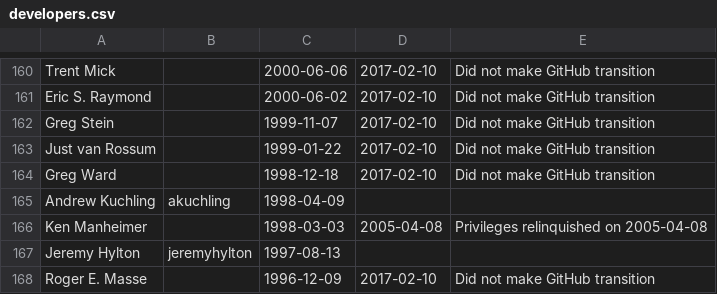
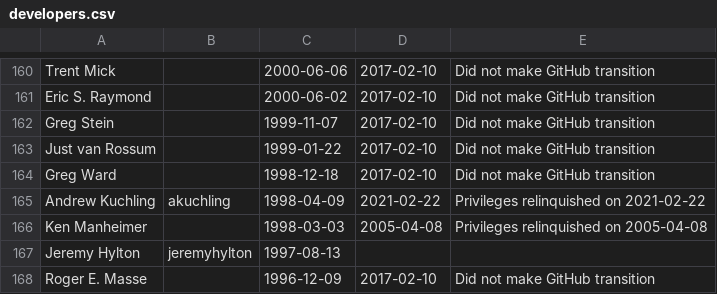
Before and after one commit to kitarefake/devguide, a CSV file: developers.csv, drawn as a sheet; only a part is shown, gaps mark what is left out.

Commit message:
Note removal of privileges for akuchling (#660)
Co-authored-by: Andrew Kuchling <akuchling@aledade.com>

```diff
--- a/developers.csv
+++ b/developers.csv
@@ -165,3 +165,3 @@ Just van Rossum,,1999-01-22,2017-02-10,Did not make GitHub transition
 Greg Ward,,1998-12-18,2017-02-10,Did not make GitHub transition
-Andrew Kuchling,akuchling,1998-04-09,,
+Andrew Kuchling,akuchling,1998-04-09,2021-02-22,Privileges relinquished on 2021-02-22
 Ken Manheimer,,1998-03-03,2005-04-08,Privileges relinquished on 2005-04-08
```
